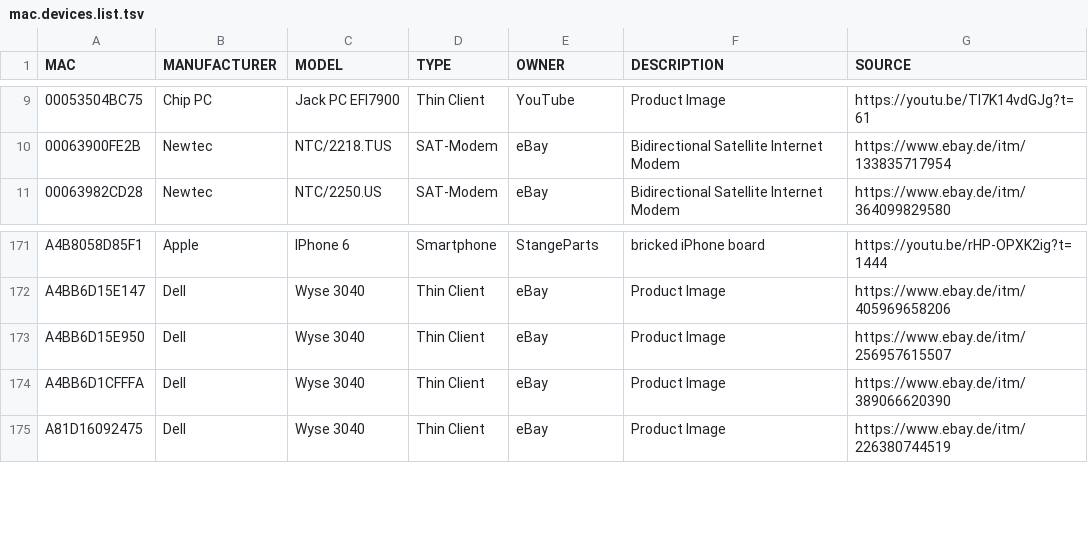
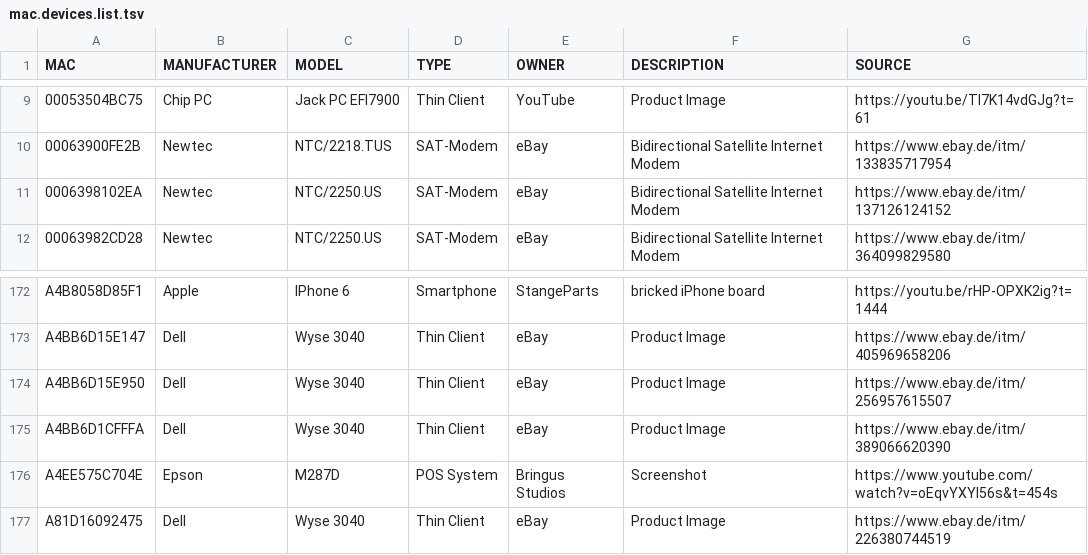
Before and after one commit to greyhat-academy/lists.d, a TSV file: mac.devices.list.tsv, drawn as a sheet; only a part is shown, gaps mark what is left out; the diff names each change by its address in the sheet, - before the commit and + after, or states it on an @@ line.

Commit message:
added new entries in spammers.domains.block.list.tsv & mac.devices.list.tsv
Signed-off-by: kkarhan <kevin@karhan.guru>

```diff
--- a/mac.devices.list.tsv
+++ b/mac.devices.list.tsv
+row 11: 0006398102EA | Newtec | NTC/2250.US | SAT-Modem | eBay | Bidirectional Satellite Internet Modem | https://www.ebay.de/itm/137126124152
+row 176: A4EE575C704E | Epson | M287D | POS System | Bringus Studios | Screenshot | https://www.youtube.com/watch?v=oEqvYXYI56s&t=454s
```
Also changed, not shown: spammers.domains.block.list.tsv, 1 other file.
